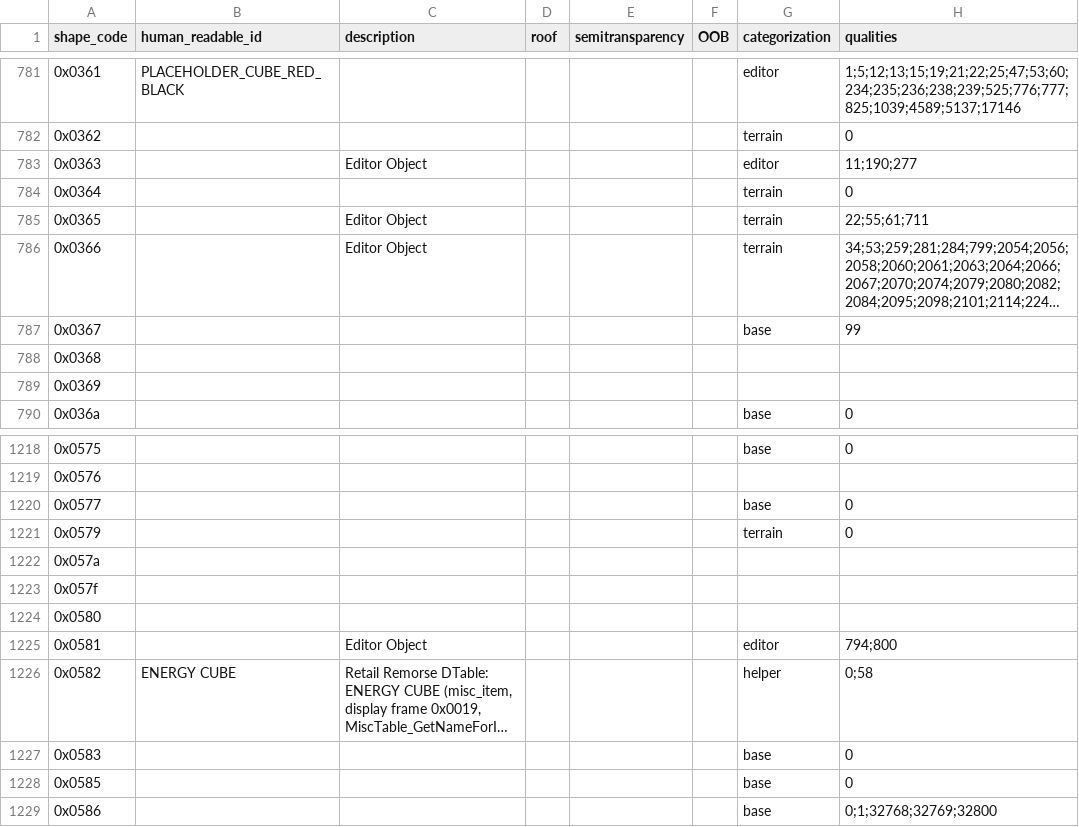
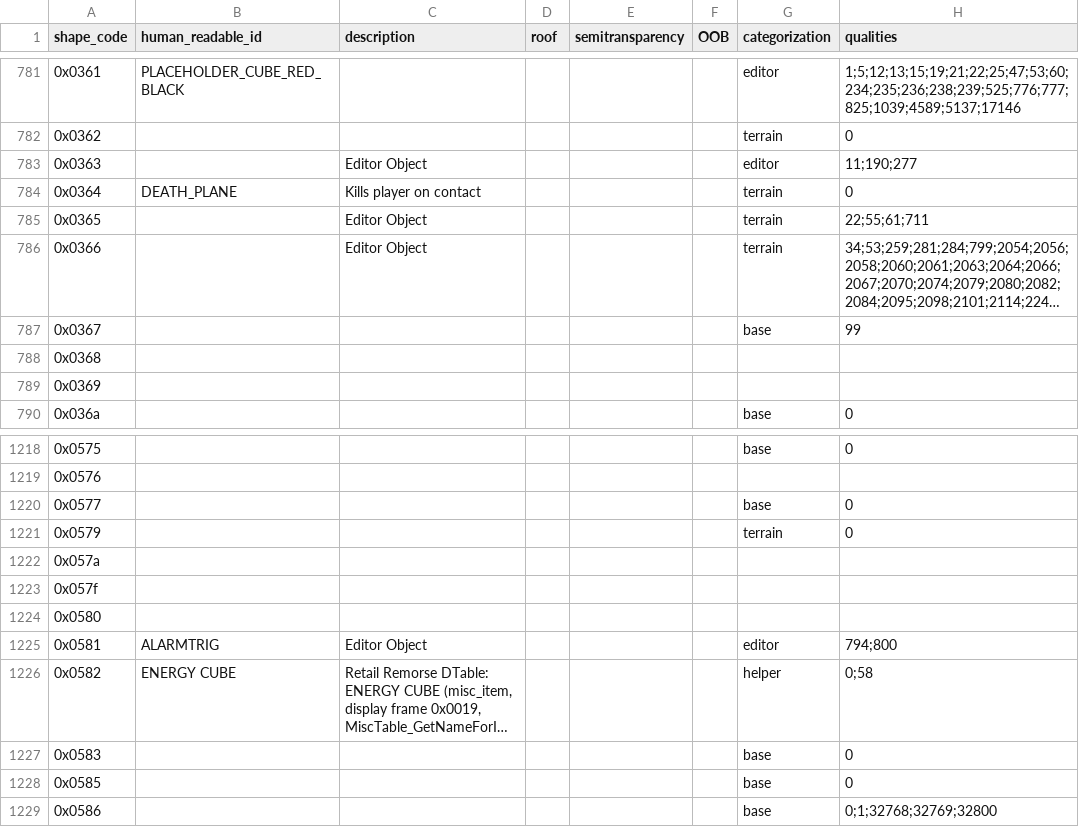
Before and after one commit to MaddoScientisto/Crusader-Map-Viewer, a CSV file: map_renderer/Catalogs/usecode_shape_catalog_remorse.csv, drawn as a sheet; only a part is shown, gaps mark what is left out; long unchanged cells end in …; the diff names each change by its address in the sheet, - before the commit and + after, or states it on an @@ line.

Commit message:
Shape Update

```diff
--- a/map_renderer/Catalogs/usecode_shape_catalog_remorse.csv
+++ b/map_renderer/Catalogs/usecode_shape_catalog_remorse.csv
-B784 (human_readable_id): (empty)
+B784 (human_readable_id): DEATH_PLANE
-C784 (description): (empty)
+C784 (description): Kills player on contact
-B1225 (human_readable_id): (empty)
+B1225 (human_readable_id): ALARMTRIG
```
